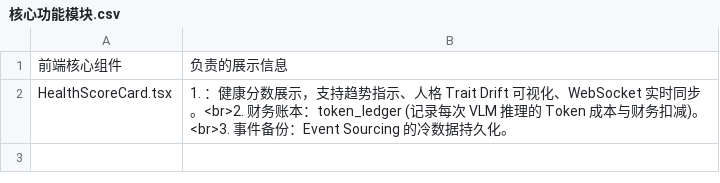
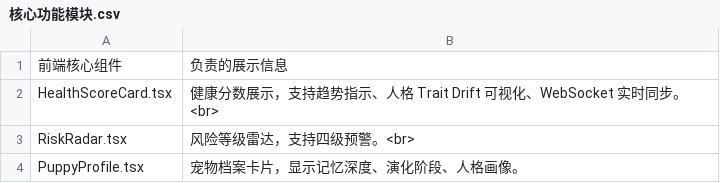
Before and after one commit to summer2hjp/PuppyForge-AI, a CSV file: docs/核心功能模块.csv, drawn as a sheet.

Commit message:
Update 核心功能模块.csv

```diff
--- a/docs/核心功能模块.csv
+++ b/docs/核心功能模块.csv
@@ -1,2 +1,4 @@
 前端核心组件,负责的展示信息
-HealthScoreCard.tsx,1. ：健康分数展示，支持趋势指示、人格 Trait Drift 可视化、WebSocket 实时同步。<br>2. 财务账本：token_ledger (记录每次 VLM 推理的 Token 成本与财务扣减)。<br>3. 事件备份：Event Sourcing 的冷数据持久化。
+HealthScoreCard.tsx,健康分数展示，支持趋势指示、人格 Trait Drift 可视化、WebSocket 实时同步。<br>
+RiskRadar.tsx,风险等级雷达，支持四级预警。<br>
+PuppyProfile.tsx,宠物档案卡片，显示记忆深度、演化阶段、人格画像。
```
